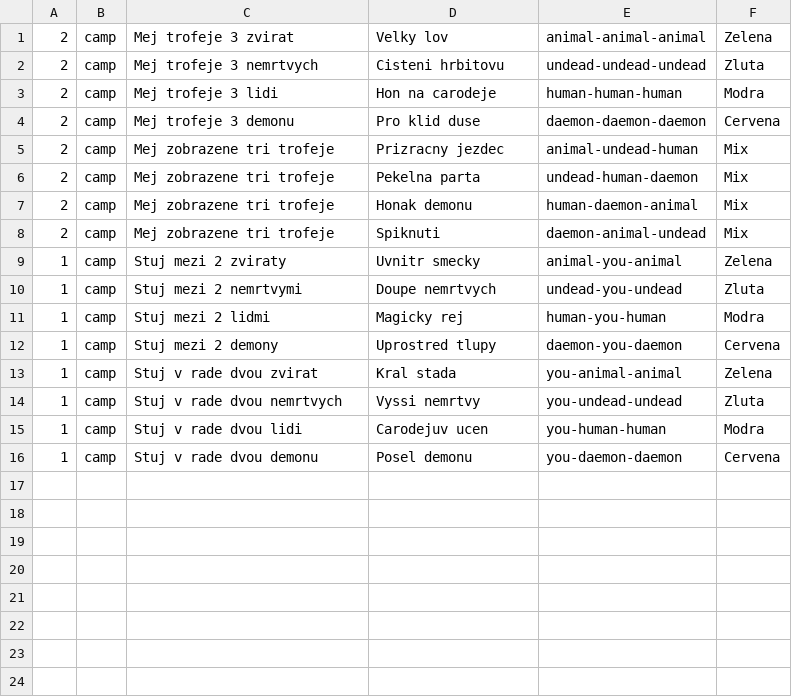
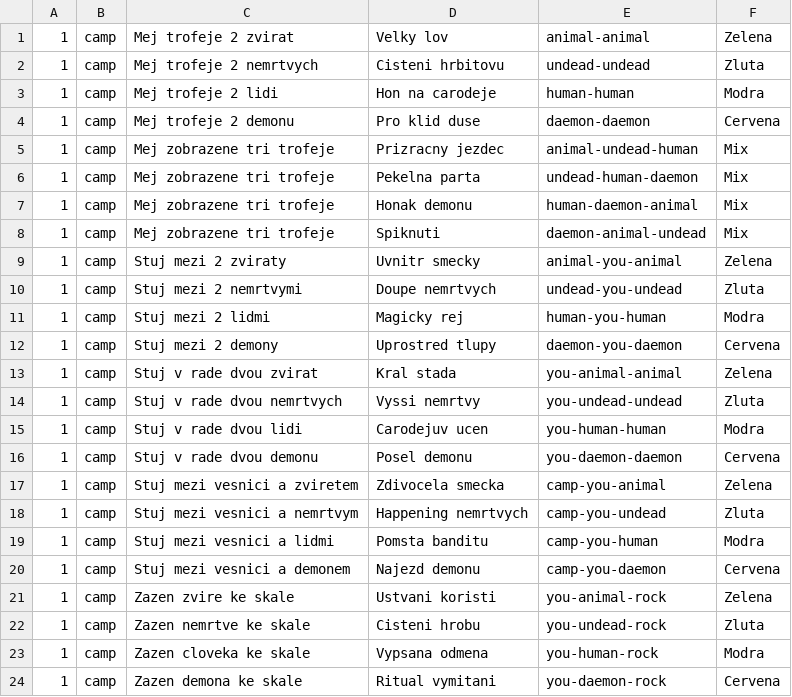
Before and after one commit to gdarai/cardgames, a CSV file: zd/cards/tasks.csv, drawn as a sheet.

```diff
--- a/zd/cards/tasks.csv
+++ b/zd/cards/tasks.csv
@@ -1,9 +1,9 @@
-2,camp,Mej trofeje 3 zvirat,Velky lov,animal-animal-animal,Zelena
-2,camp,Mej trofeje 3 nemrtvych,Cisteni hrbitovu,undead-undead-undead,Zluta
-2,camp,Mej trofeje 3 lidi,Hon na carodeje,human-human-human,Modra
-2,camp,Mej trofeje 3 demonu,Pro klid duse,daemon-daemon-daemon,Cervena
-2,camp,Mej zobrazene tri trofeje,Prizracny jezdec,animal-undead-human,Mix
-2,camp,Mej zobrazene tri trofeje,Pekelna parta,undead-human-daemon,Mix
-2,camp,Mej zobrazene tri trofeje,Honak demonu,human-daemon-animal,Mix
-2,camp,Mej zobrazene tri trofeje,Spiknuti,daemon-animal-undead,Mix
+1,camp,Mej trofeje 2 zvirat,Velky lov,animal-animal,Zelena
+1,camp,Mej trofeje 2 nemrtvych,Cisteni hrbitovu,undead-undead,Zluta
+1,camp,Mej trofeje 2 lidi,Hon na carodeje,human-human,Modra
+1,camp,Mej trofeje 2 demonu,Pro klid duse,daemon-daemon,Cervena
+1,camp,Mej zobrazene tri trofeje,Prizracny jezdec,animal-undead-human,Mix
+1,camp,Mej zobrazene tri trofeje,Pekelna parta,undead-human-daemon,Mix
+1,camp,Mej zobrazene tri trofeje,Honak demonu,human-daemon-animal,Mix
+1,camp,Mej zobrazene tri trofeje,Spiknuti,daemon-animal-undead,Mix
 1,camp,Stuj mezi 2 zviraty,Uvnitr smecky,animal-you-animal,Zelena
@@ -16 +16,9 @@
 1,camp,Stuj v rade dvou demonu,Posel demonu,you-daemon-daemon,Cervena
+1,camp,Stuj mezi vesnici a zviretem,Zdivocela smecka,camp-you-animal,Zelena
+1,camp,Stuj mezi vesnici a nemrtvym,Happening nemrtvych,camp-you-undead,Zluta
+1,camp,Stuj mezi vesnici a lidmi,Pomsta banditu,camp-you-human,Modra
+1,camp,Stuj mezi vesnici a demonem,Najezd demonu,camp-you-daemon,Cervena
+1,camp,Zazen zvire ke skale,Ustvani koristi,you-animal-rock,Zelena
+1,camp,Zazen nemrtve ke skale,Cisteni hrobu,you-undead-rock,Zluta
+1,camp,Zazen cloveka ke skale,Vypsana odmena,you-human-rock,Modra
+1,camp,Zazen demona ke skale,Ritual vymitani,you-daemon-rock,Cervena
```
Also changed, not shown: zd/cards/maps.csv, zd/cards/weapons1.csv, 44 other files.
